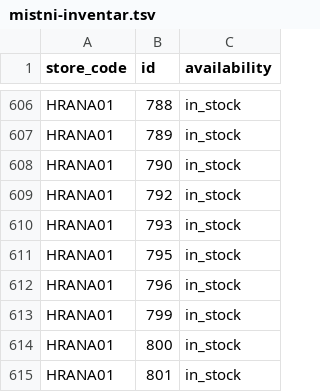
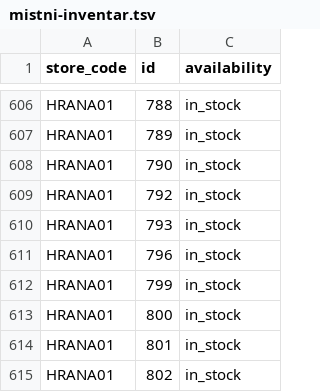
Before and after one commit to k8thegr8st/mistni-inventar, a TSV file: mistni-inventar.tsv, drawn as a sheet; only a part is shown, gaps mark what is left out; the shorter side is filled out with more unchanged rows.

```diff
--- a/mistni-inventar.tsv
+++ b/mistni-inventar.tsv
@@ -610,3 +610,2 @@ HRANA01	792	in_stock
 HRANA01	793	in_stock
-HRANA01	795	in_stock
 HRANA01	796	in_stock
```
Also changed, not shown: oprava-nazvu.tsv.
